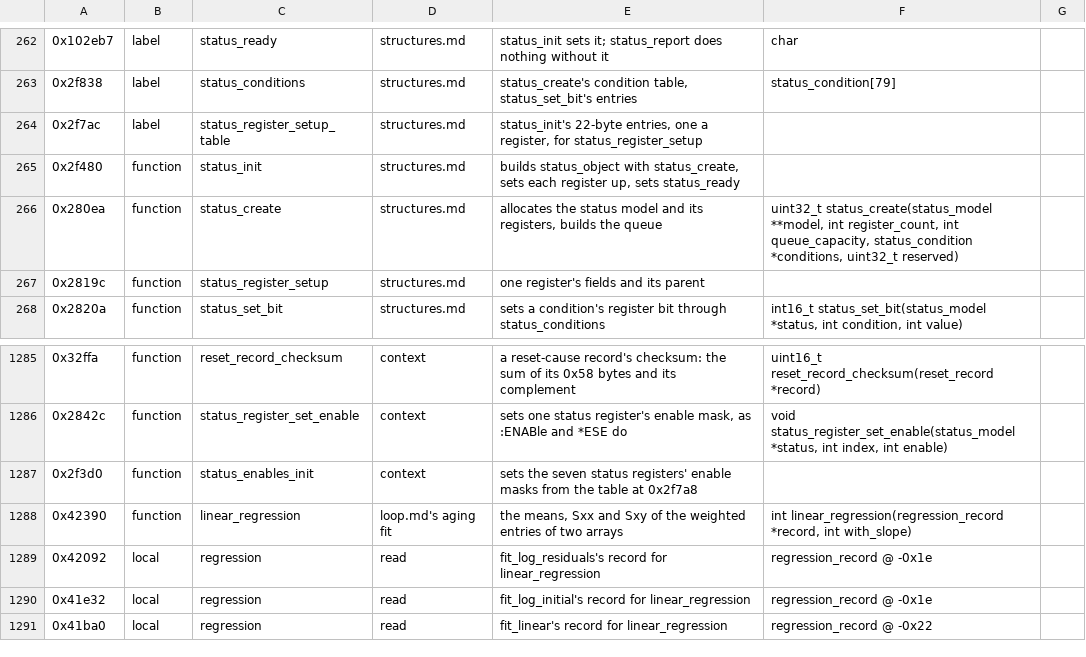
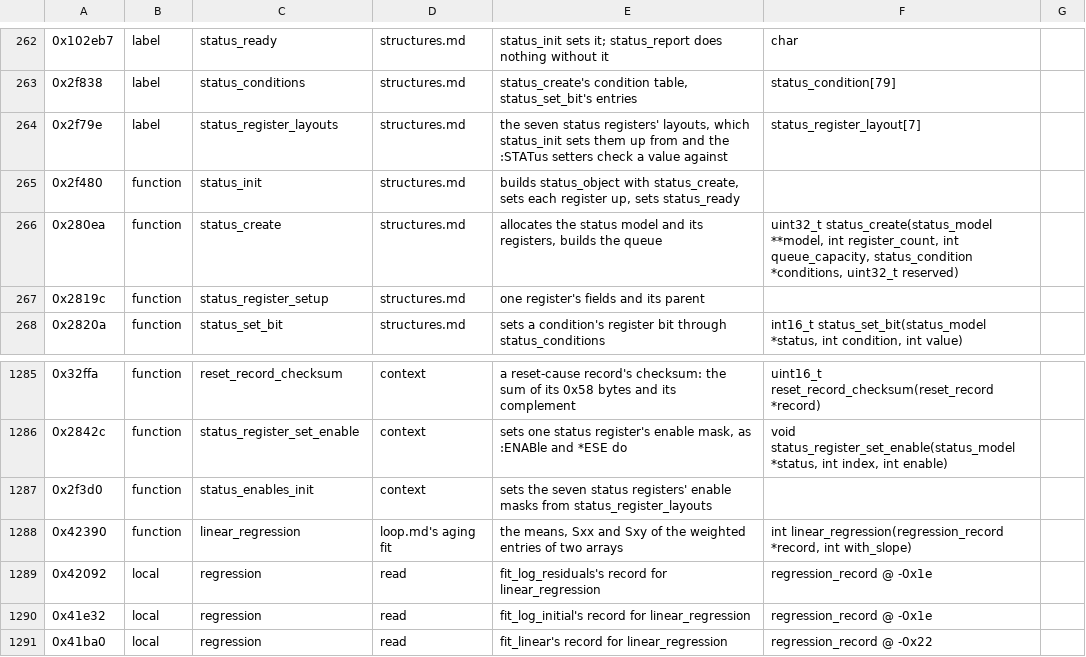
Before and after one commit to charlieh0tel/smartclock, a TSV file: tools/ghidra/names/z3805a-3543b.tsv, drawn as a sheet; only a part is shown, gaps mark what is left out; the diff names each change by its address in the sheet, - before the commit and + after, or states it on an @@ line.

Commit message:
Share the SCPI handlers' parameter records and the status layout
The handler files each declared their own copy of the few shapes the
parsers leave and the formatters read: a kind word and a short,
boolean or keyword; a short, real or long number with its unit; a
4-byte short response item.  They are scpi.h's scpi_word_parameter,
scpi_short_parameter, scpi_float_parameter, scpi_long_parameter and
scpi_short_item now, the choices' and switches' keyword and state
fields their value.  status_register_layout, which status.c and
scpi_status.c each declared, is smartclock.h's, and its table at
0x2f79e is labeled status_register_layouts in place of the label at
0x2f7ac, its first entry's positive.

```diff
--- a/tools/ghidra/names/z3805a-3543b.tsv
+++ b/tools/ghidra/names/z3805a-3543b.tsv
-A264: 0x2f7ac
+A264: 0x2f79e
-C264: status_register_setup_table
+C264: status_register_layouts
-E264: status_init's 22-byte entries, one a register, for status_register_setup
+E264: the seven status registers' layouts, which status_init sets them up from and the :STATus setters check a value against
-F264: (empty)
+F264: status_register_layout[7]
-E1287: …masks from the table at 0x2f7a8
+E1287: …masks from status_register_layouts
```
Also changed, not shown: 21 other files.
